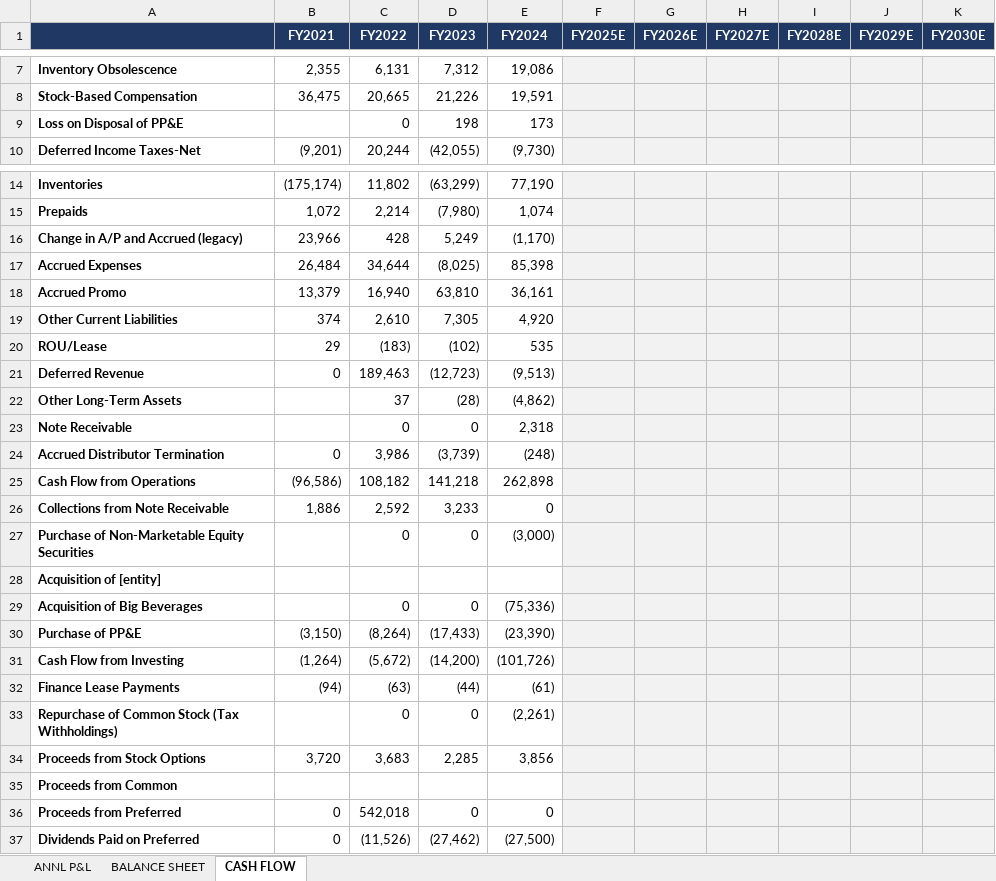
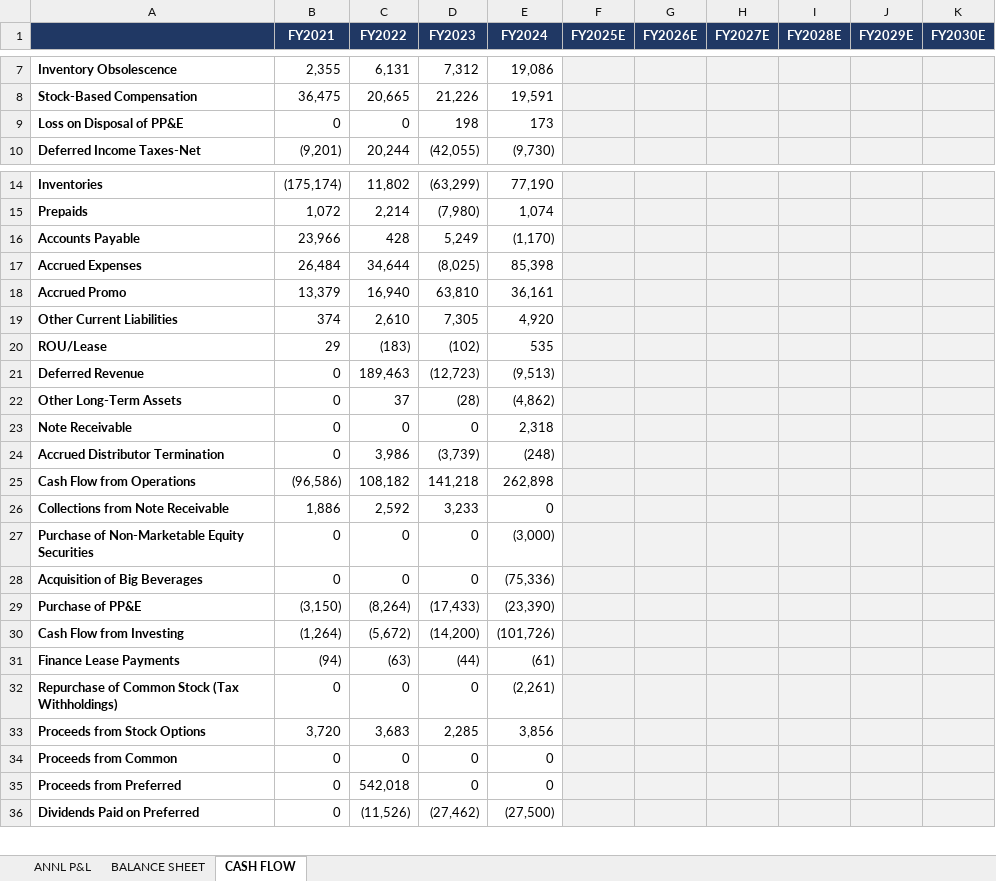
Before and after one commit to grodino12/grodino_brain, an Excel workbook: Knowledge/Model Schema/CELH/Model Output/CELH_model.xlsx, sheet CASH FLOW, drawn as a sheet; only a part is shown, gaps mark what is left out; values as stored, in another font and other column widths than the file's, no borders; removed rows and columns are numbered as before the commit, all else as after; the diff names each change by its address in the sheet, - before the commit and + after, or states it on an @@ line.

```diff
--- a/Knowledge/Model Schema/CELH/Model Output/CELH_model.xlsx (sheet CASH FLOW)
+++ b/Knowledge/Model Schema/CELH/Model Output/CELH_model.xlsx (sheet CASH FLOW)
-B9 (FY2021): (empty)
+B9 (FY2021): 0
-A16: Change in A/P and Accrued (legacy)
+A16: Accounts Payable
-B22:B23 (FY2021): (empty)
+B22:B23 (FY2021): 0
-B27 (FY2021): (empty)
+B27 (FY2021): 0
-row 28: Acquisition of [entity]
-B28 (FY2021): (empty)
+B28 (FY2021): 0
-B32 (FY2021): (empty)
+B32 (FY2021): 0
-B34 (FY2021): (empty)
+B34 (FY2021): 0
-C34 (FY2022): (empty)
+C34 (FY2022): 0
-D34 (FY2023): (empty)
+D34 (FY2023): 0
-E34 (FY2024): (empty)
+E34 (FY2024): 0
```
Also changed, not shown: sheet BALANCE SHEET, sheet ANNL P&L, 4 other files.
